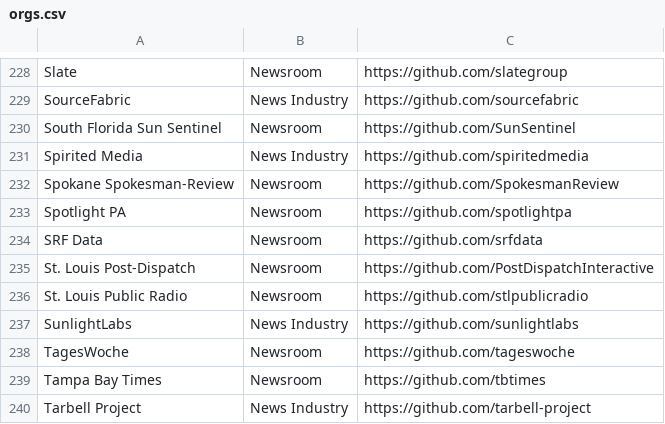
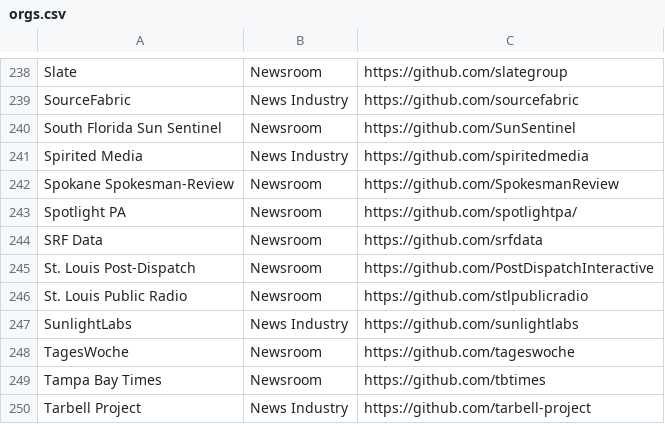
Before and after one commit to silva-shih/open-journalism, a CSV file: orgs.csv, drawn as a sheet; only a part is shown, gaps mark what is left out; the diff covers the shown part only.

```diff
--- a/orgs.csv
+++ b/orgs.csv
@@ -232,3 +242,3 @@ Spirited Media,News Industry,https://github.com/spiritedmedia
 Spokane Spokesman-Review,Newsroom,https://github.com/SpokesmanReview
-Spotlight PA,Newsroom,https://github.com/spotlightpa
+Spotlight PA,Newsroom,https://github.com/spotlightpa/
 SRF Data,Newsroom,https://github.com/srfdata
```
Also changed, not shown: 11 added rows, 1 removed row and 1 edited cell elsewhere in this file.
